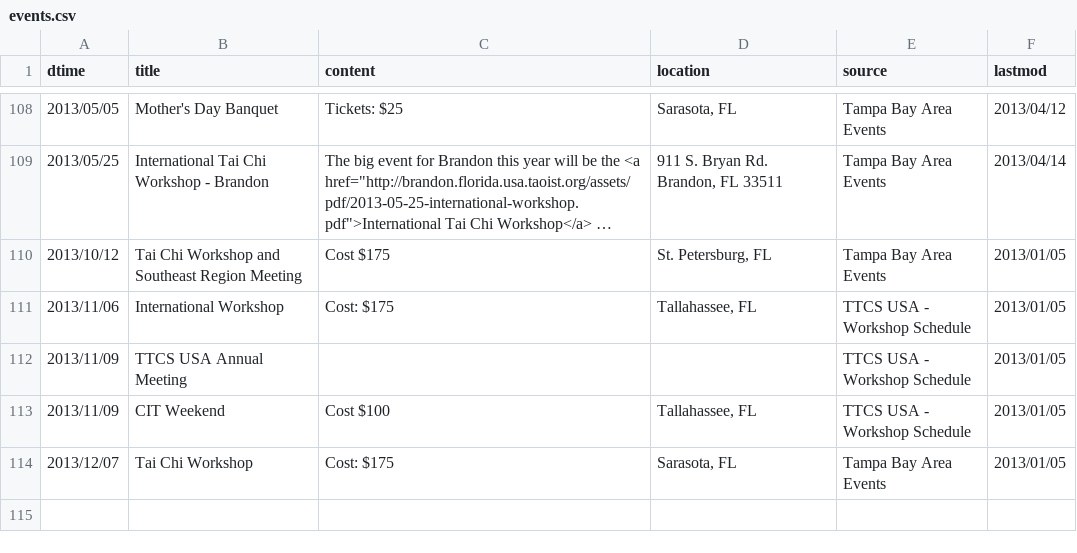
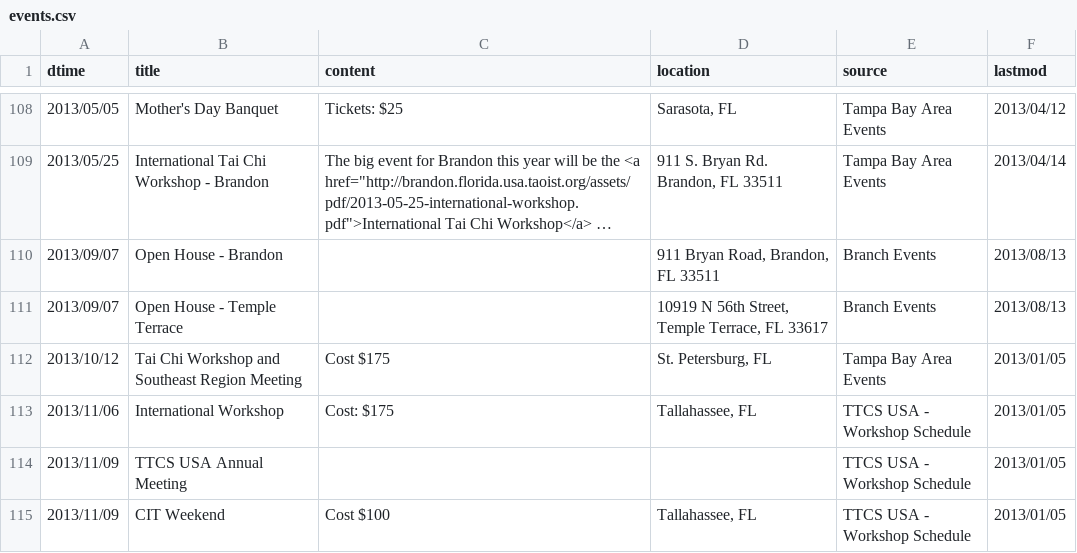
Before and after one commit to dlc/ttcsbrandon, a CSV file: data/events.csv, drawn as a sheet; only a part is shown, gaps mark what is left out; the shorter side is filled out with more unchanged rows; long unchanged cells end in …; the diff names each change by its address in the sheet, - before the commit and + after, or states it on an @@ line.

Commit message:
Updated event data.

```diff
--- a/data/events.csv
+++ b/data/events.csv
+row 110: 2013/09/07 | Open House - Brandon |  | 911 Bryan Road, Brandon, FL 33511 | Branch Events | 2013/08/13
+row 111: 2013/09/07 | Open House - Temple Terrace |  | 10919 N 56th Street, Temple Terrace, FL 33617 | Branch Events | 2013/08/13
```
